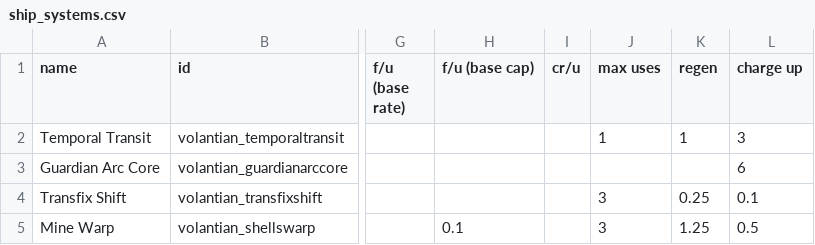
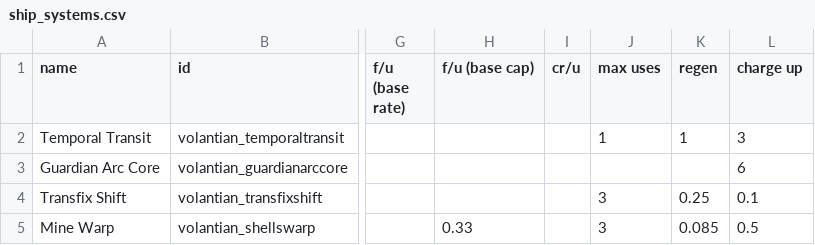
Before and after one commit to TouchOfVanilla/Volantian-Starsector-Mod, a CSV file: data/shipsystems/ship_systems.csv, drawn as a sheet; only a part is shown, gaps mark what is left out; the diff names each change by its address in the sheet, - before the commit and + after, or states it on an @@ line.

```diff
--- a/data/shipsystems/ship_systems.csv
+++ b/data/shipsystems/ship_systems.csv
-H5 (f/u (base cap)): 0.1
+H5 (f/u (base cap)): 0.33
-K5 (regen): 1.25
+K5 (regen): 0.085
```
Also changed, not shown: data/hulls/ship_data.csv, data/weapons/weapon_data.csv, 10 other files.
